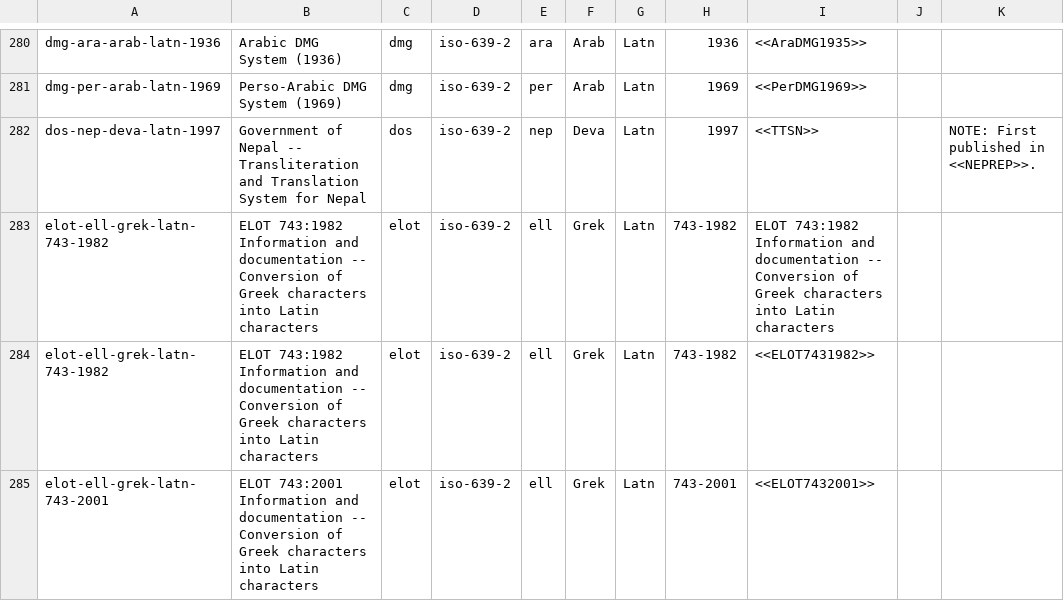
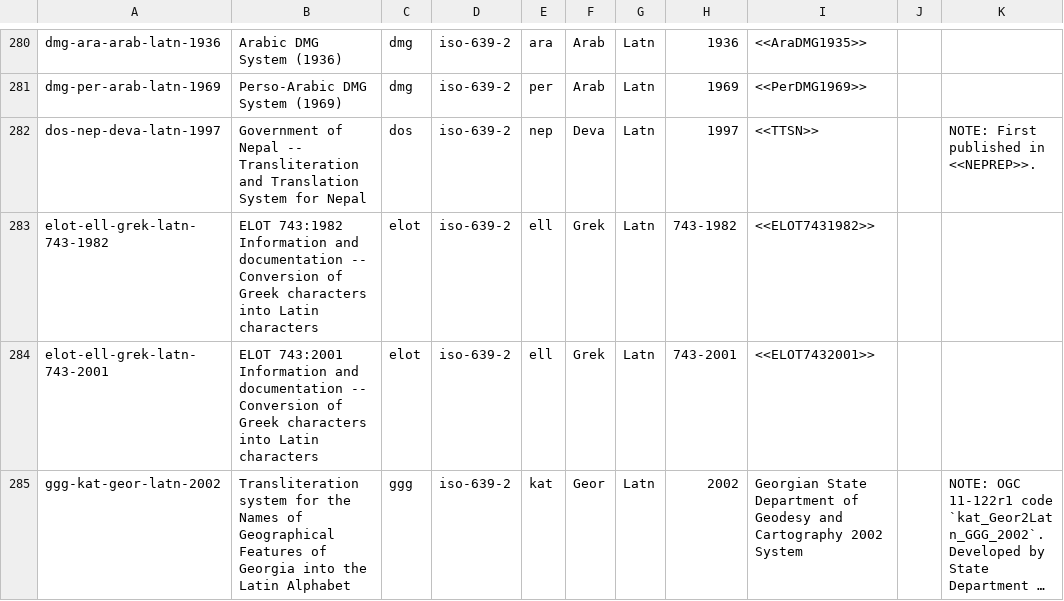
Before and after one commit to CalConnect/csd-transcription-systems, a CSV file: sources/data/codes.csv, drawn as a sheet; only a part is shown, gaps mark what is left out; the shorter side is filled out with more unchanged rows; long unchanged cells end in …; the diff names each change by its address in the sheet, - before the commit and + after, or states it on an @@ line.

Commit message:
Update elot-ell-grek-latn-743-1982

```diff
--- a/sources/data/codes.csv
+++ b/sources/data/codes.csv
-row 283: elot-ell-grek-latn-743-1982 | ELOT 743:1982 Information and documentation -- Conversion of Greek characters into Latin characters | elot | iso-639-2 | ell | Grek | Latn | 743-1982 | ELOT 743:1982 Information and documentation -- Conversion of Greek characters into Latin characters
```
